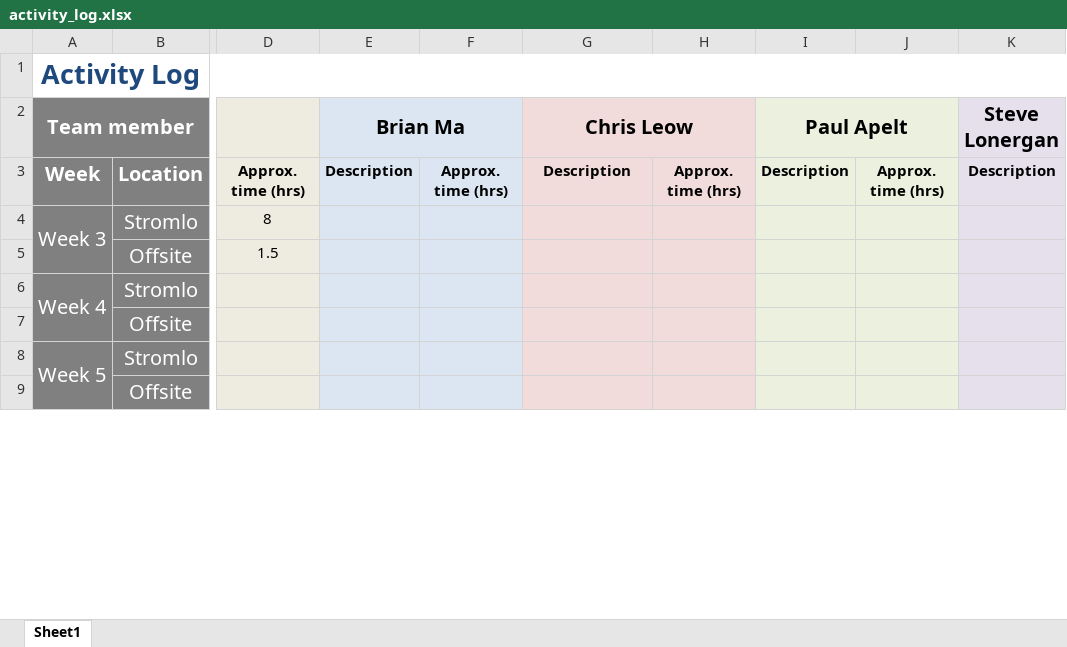
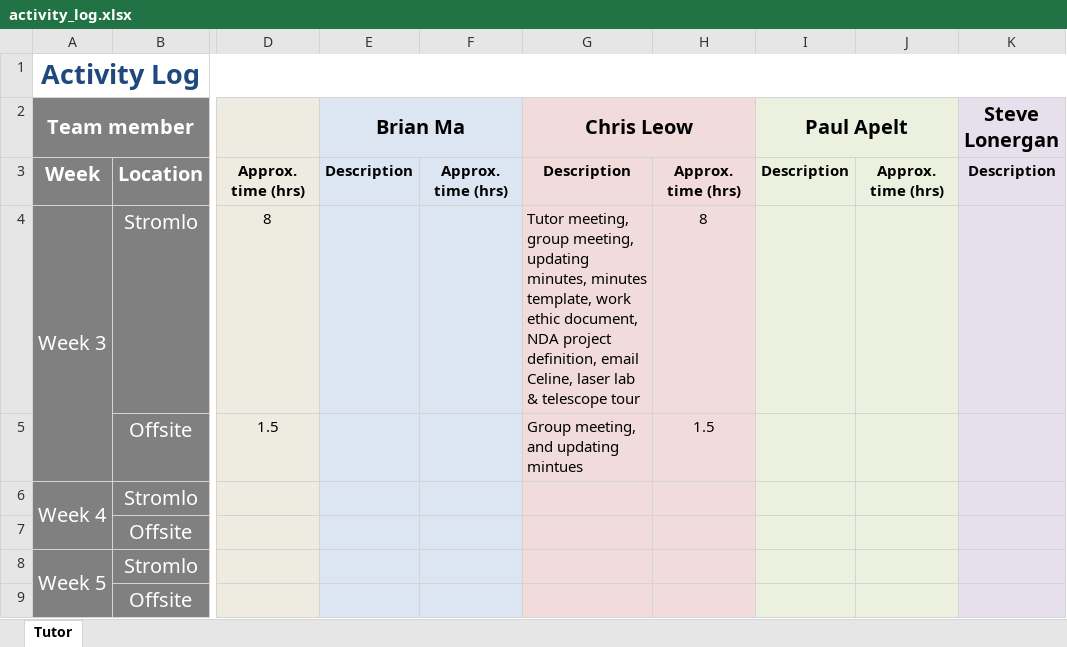
Before and after one commit to Kempf/GuidestarLaser, an Excel workbook: Current_Status/activity_log.xlsx, sheet Tutor, drawn as a sheet; only a part is shown, gaps mark what is left out; values as stored, in another font and other column widths than the file's, no borders; the diff names each change by its address in the sheet, - before the commit and + after, or states it on an @@ line.

Commit message:
Replace activity_log.xlsx

```diff
--- a/Current_Status/activity_log.xlsx (sheet Tutor)
+++ b/Current_Status/activity_log.xlsx (sheet Tutor)
-sheet tab: Sheet1
+sheet tab: Tutor
-G4 (Chris Leow): (empty)
+G4 (Chris Leow): Tutor meeting, group meeting, updating minutes, minutes template, work ethic document, NDA project definition, email Celine, laser lab & telescope tour
-H4: (empty)
+H4: 8
-G5 (Chris Leow): (empty)
+G5 (Chris Leow): Group meeting, and updating mintues
-H5: (empty)
+H5: 1.5
```
